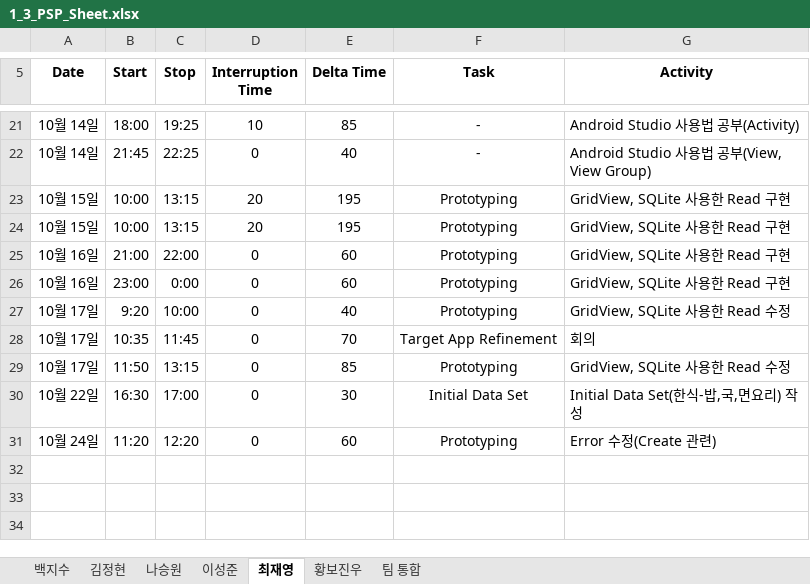
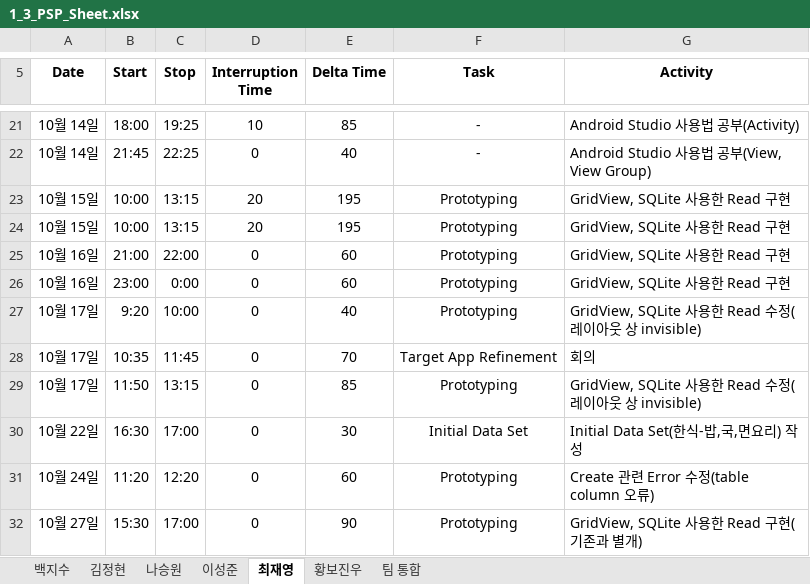
Before and after one commit to paekjisoo/babalzza, an Excel workbook: Project Planning/1_3_PSP_Sheet.xlsx, sheet 최재영, drawn as a sheet; only a part is shown, gaps mark what is left out; values as stored, in another font and other column widths than the file's, no borders; the diff names each change by its address in the sheet, - before the commit and + after, or states it on an @@ line.

```diff
--- a/Project Planning/1_3_PSP_Sheet.xlsx (sheet 최재영)
+++ b/Project Planning/1_3_PSP_Sheet.xlsx (sheet 최재영)
-G27 (Activity): GridView, SQLite 사용한 Read 수정
+G27 (Activity): GridView, SQLite 사용한 Read 수정(레이아웃 상 invisible)
-G29 (Activity): GridView, SQLite 사용한 Read 수정
+G29 (Activity): GridView, SQLite 사용한 Read 수정(레이아웃 상 invisible)
-G31 (Activity): Error 수정(Create 관련)
+G31 (Activity): Create 관련 Error 수정(table column 오류)
+row 32: 10월 27일 | 15:30 | 17:00 | 0 | 90 | Prototyping | GridView, SQLite 사용한 Read 구현(기존과 별개)
```
Also changed, not shown: 1 other file.
